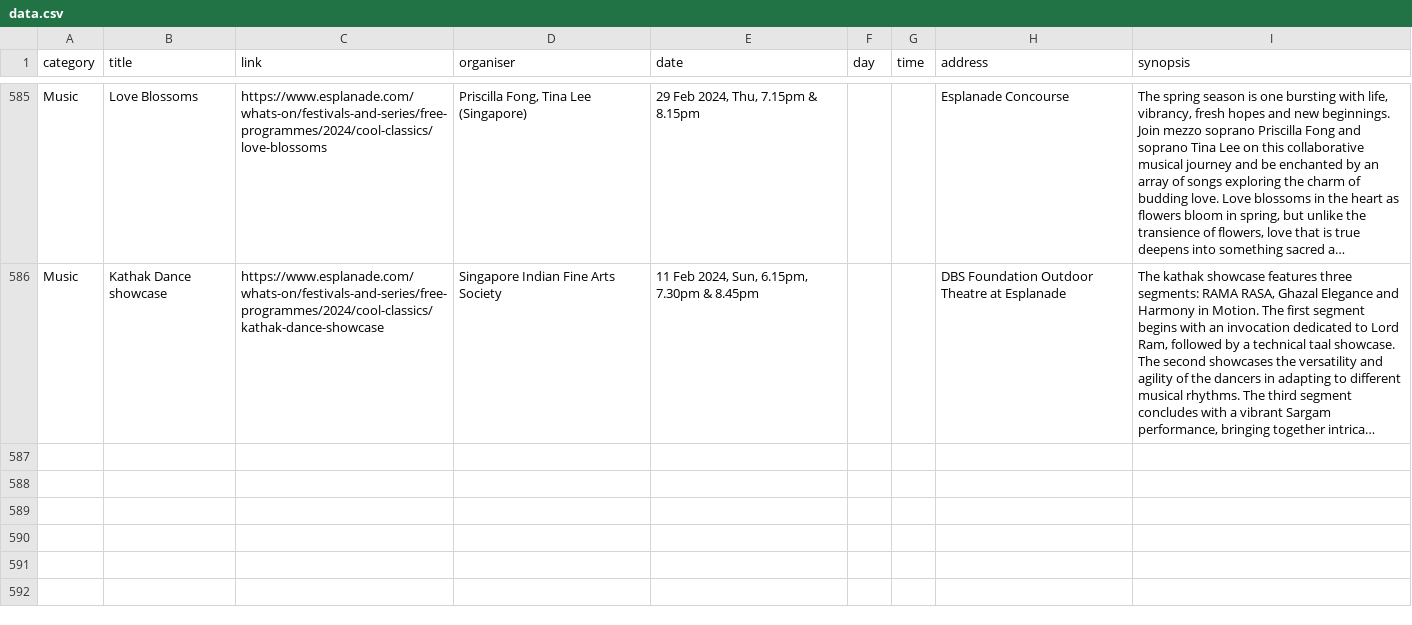
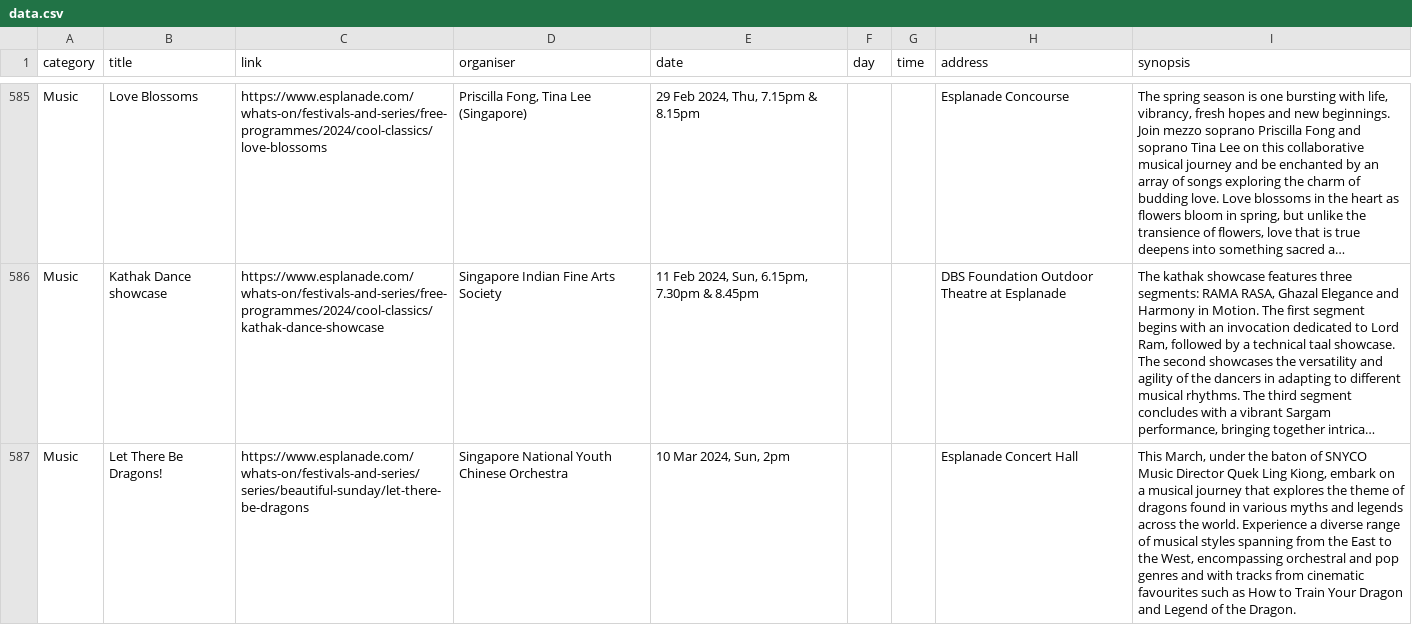
Before and after one commit to Joanna-Khek/free_music_esplanade_news, a CSV file: data.csv, drawn as a sheet; only a part is shown, gaps mark what is left out; long unchanged cells end in …; the diff names each change by its address in the sheet, - before the commit and + after, or states it on an @@ line.

```diff
--- a/data.csv
+++ b/data.csv
+row 587: Music | Let There Be Dragons! | https://www.esplanade.com/whats-on/festivals-and-series/series/beautiful-sunday/let-there-be-dragons | Singapore National Youth Chinese Orchestra | 10 Mar 2024, Sun, 2pm |  |  | Esplanade Concert Hall | This March, under the baton of SNYCO Music Director Quek Ling Kiong, embark on a musical journey that explores the theme of dragons found in various myths and legends across the world. Experience a diverse range of musical styles spanning from the East to the West, encompassing orchestral and pop genres and with tracks from cinematic favourites such as How to Train Your Dragon and Legend of the Dragon.
```
